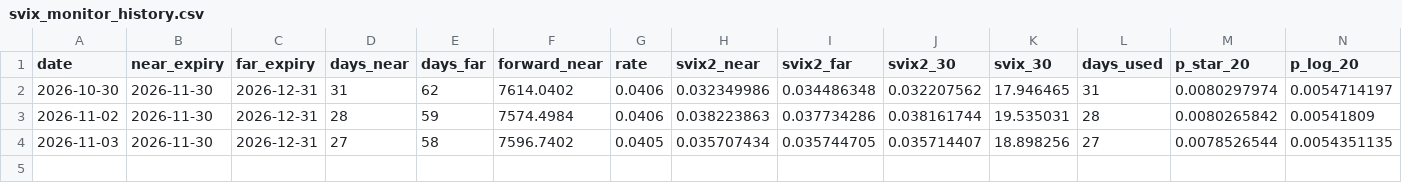
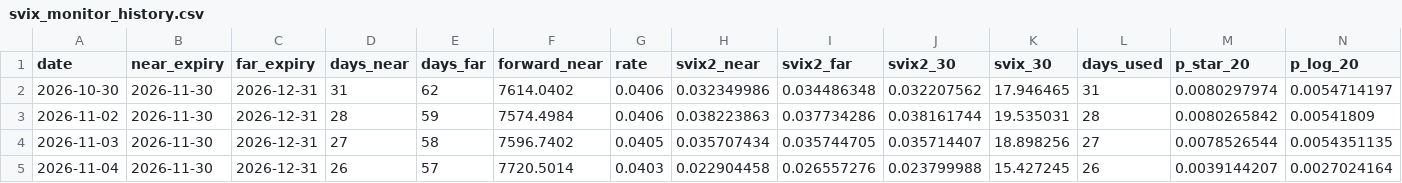
Before and after one commit to shawnyou194/svix-crash-monitor, a CSV file: svix_monitor_history.csv, drawn as a sheet; only a part is shown; rows hold the shown columns only; the diff names each change by its address in the sheet, - before the commit and + after, or states it on an @@ line.

```diff
--- a/svix_monitor_history.csv
+++ b/svix_monitor_history.csv
+row 5: 2026-11-04 | 2026-11-30 | 2026-12-31 | 26 | 57 | 7720.5014 | 0.0403 | 0.022904458 | 0.026557276 | 0.023799988 | 15.427245 | 26 | 0.0039144207 | 0.0027024164
```
